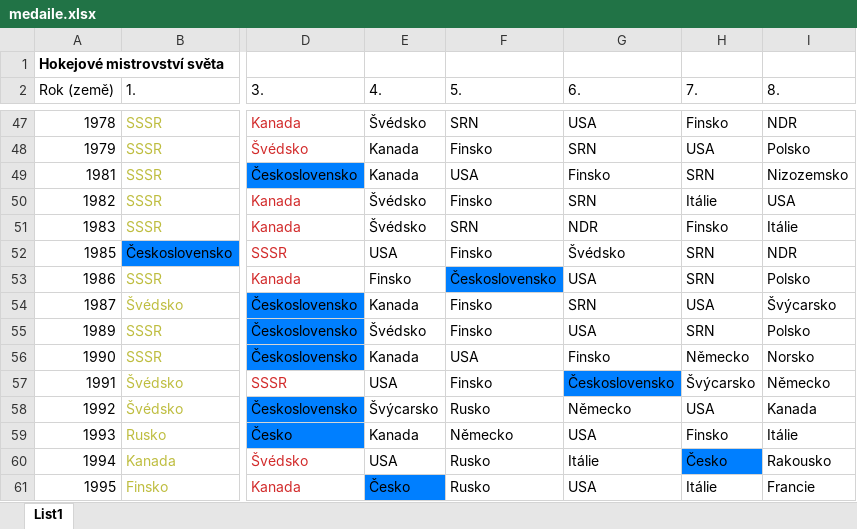
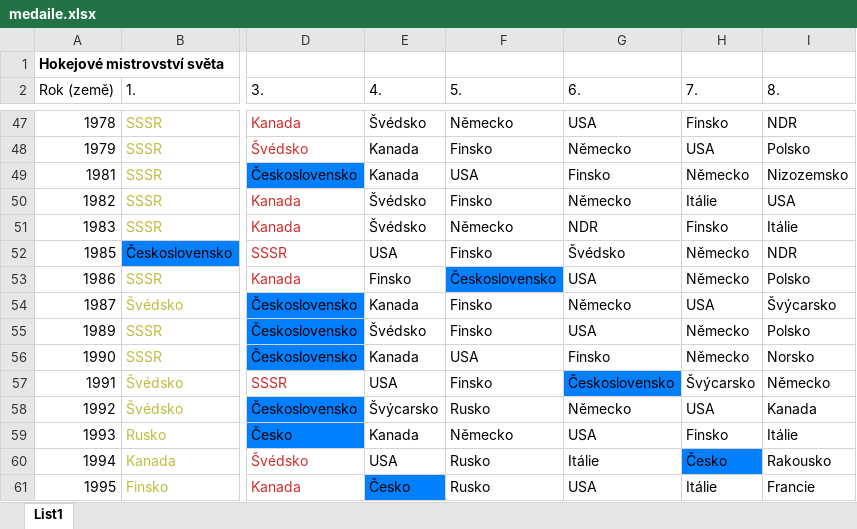
Before and after one commit to DataRozhlas/hokej-historie-poradi, an Excel workbook: medaile.xlsx, sheet List1, drawn as a sheet; only a part is shown, gaps mark what is left out; values as stored, in another font and other column widths than the file's, no borders; the diff covers the shown part only; the diff names each change by its address in the sheet, - before the commit and + after, or states it on an @@ line.

```diff
--- a/medaile.xlsx (sheet List1)
+++ b/medaile.xlsx (sheet List1)
-F47 (5.): SRN
+F47 (5.): Německo
-G48 (6.): SRN
+G48 (6.): Německo
-H49 (7.): SRN
+H49 (7.): Německo
-G50 (6.): SRN
+G50 (6.): Německo
-F51 (5.): SRN
+F51 (5.): Německo
-H52:H53 (7.): SRN
+H52:H53 (7.): Německo
-G54 (6.): SRN
+G54 (6.): Německo
-H55 (7.): SRN
+H55 (7.): Německo
```
Also changed, not shown: 18 edited cells elsewhere in this sheet, 1 other file.
